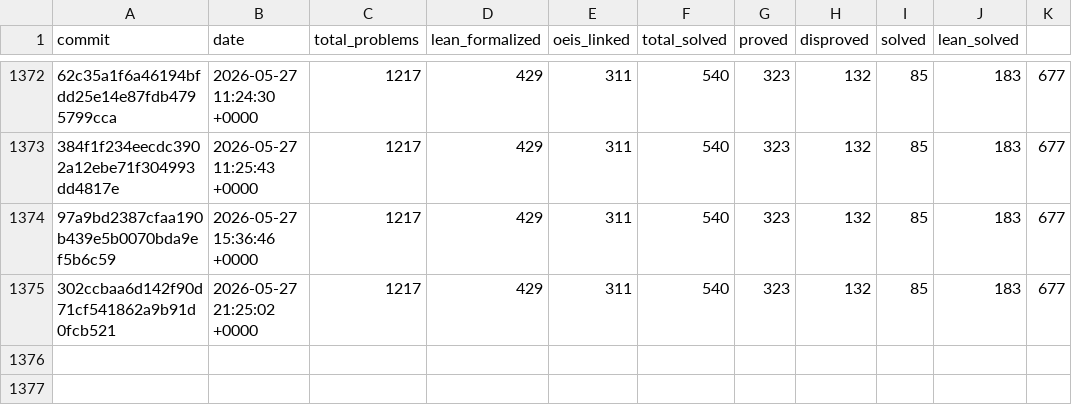
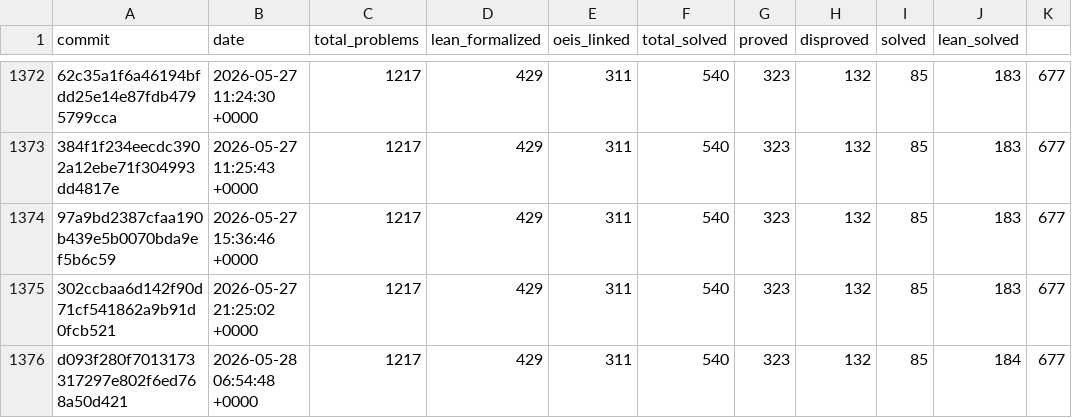
Before and after one commit to teorth/erdosproblems, a CSV file: data/statistics_history.csv, drawn as a sheet; only a part is shown, gaps mark what is left out; the diff names each change by its address in the sheet, - before the commit and + after, or states it on an @@ line.

```diff
--- a/data/statistics_history.csv
+++ b/data/statistics_history.csv
+row 1376: d093f280f7013173317297e802f6ed768a50d421 | 2026-05-28 06:54:48 +0000 | 1217 | 429 | 311 | 540 | 323 | 132 | 85 | 184 | 677
```
Also changed, not shown: 3 other files.
